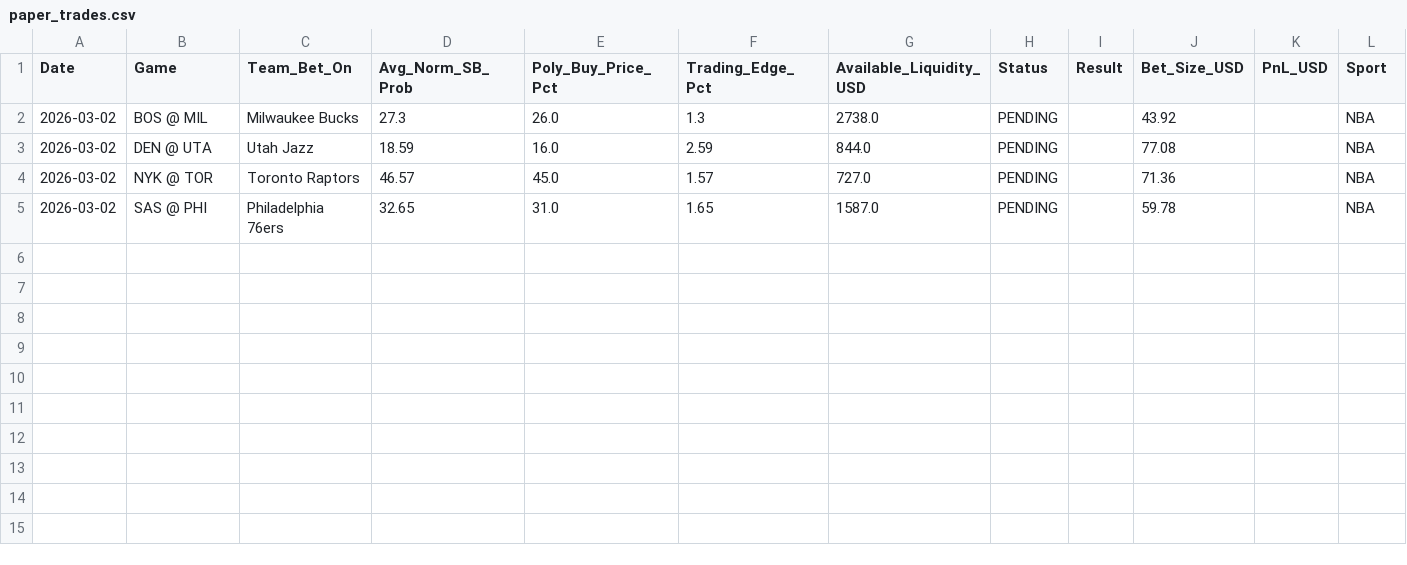
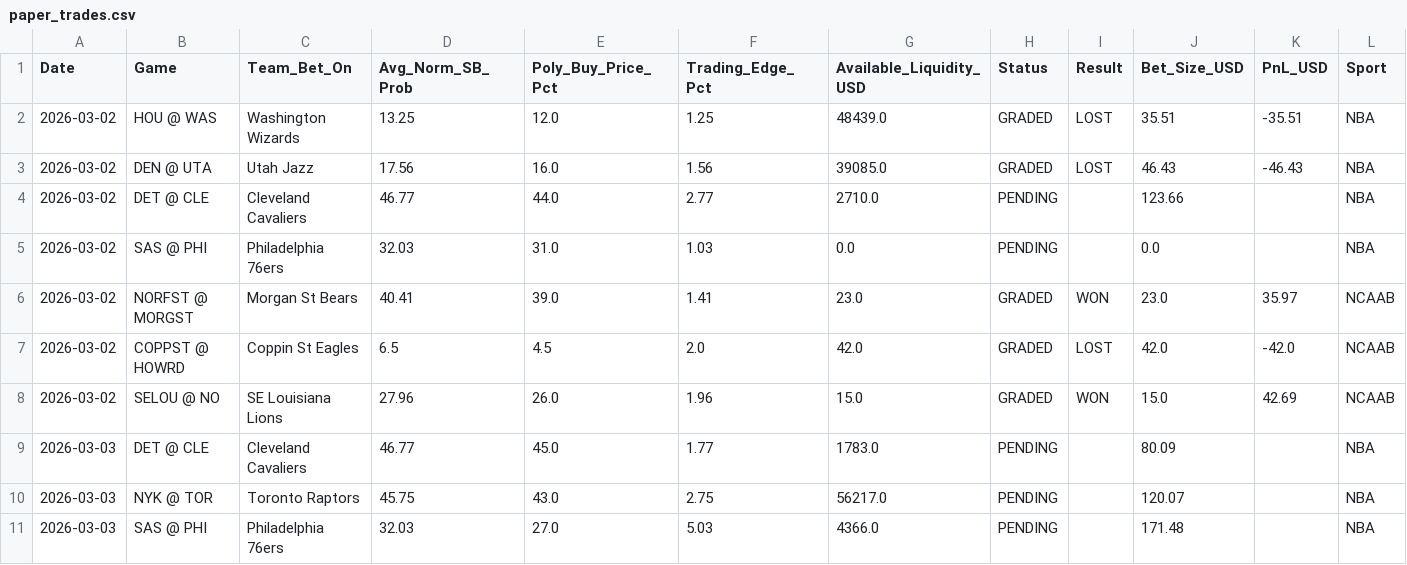
Before and after one commit to pmatorras/poly-bot, a CSV file: data/paper_trades.csv, drawn as a sheet.

Commit message:
include ncaab

```diff
--- a/data/paper_trades.csv
+++ b/data/paper_trades.csv
@@ -1,5 +1,11 @@
 Date,Game,Team_Bet_On,Avg_Norm_SB_Prob,Poly_Buy_Price_Pct,Trading_Edge_Pct,Available_Liquidity_USD,Status,Result,Bet_Size_USD,PnL_USD,Sport
-2026-03-02,BOS @ MIL,Milwaukee Bucks,27.3,26.0,1.3,2738.0,PENDING,,43.92,,NBA
-2026-03-02,DEN @ UTA,Utah Jazz,18.59,16.0,2.59,844.0,PENDING,,77.08,,NBA
-2026-03-02,NYK @ TOR,Toronto Raptors,46.57,45.0,1.57,727.0,PENDING,,71.36,,NBA
-2026-03-02,SAS @ PHI,Philadelphia 76ers,32.65,31.0,1.65,1587.0,PENDING,,59.78,,NBA
+2026-03-02,HOU @ WAS,Washington Wizards,13.25,12.0,1.25,48439.0,GRADED,LOST,35.51,-35.51,NBA
+2026-03-02,DEN @ UTA,Utah Jazz,17.56,16.0,1.56,39085.0,GRADED,LOST,46.43,-46.43,NBA
+2026-03-02,DET @ CLE,Cleveland Cavaliers,46.77,44.0,2.77,2710.0,PENDING,,123.66,,NBA
+2026-03-02,SAS @ PHI,Philadelphia 76ers,32.03,31.0,1.03,0.0,PENDING,,0.0,,NBA
+2026-03-02,NORFST @ MORGST,Morgan St Bears,40.41,39.0,1.41,23.0,GRADED,WON,23.0,35.97,NCAAB
+2026-03-02,COPPST @ HOWRD,Coppin St Eagles,6.5,4.5,2.0,42.0,GRADED,LOST,42.0,-42.0,NCAAB
+2026-03-02,SELOU @ NO,SE Louisiana Lions,27.96,26.0,1.96,15.0,GRADED,WON,15.0,42.69,NCAAB
+2026-03-03,DET @ CLE,Cleveland Cavaliers,46.77,45.0,1.77,1783.0,PENDING,,80.09,,NBA
+2026-03-03,NYK @ TOR,Toronto Raptors,45.75,43.0,2.75,56217.0,PENDING,,120.07,,NBA
+2026-03-03,SAS @ PHI,Philadelphia 76ers,32.03,27.0,5.03,4366.0,PENDING,,171.48,,NBA
```
Also changed, not shown: 5 other files.
